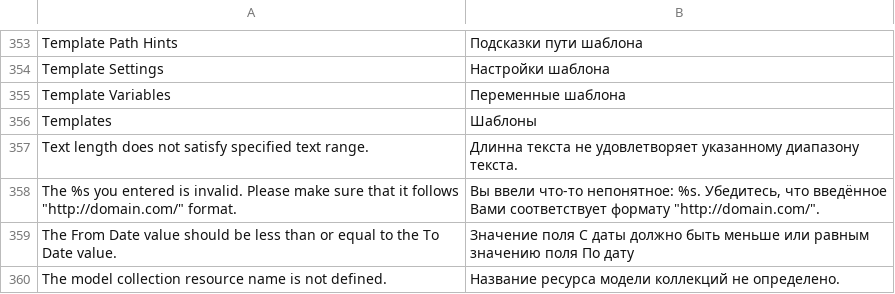
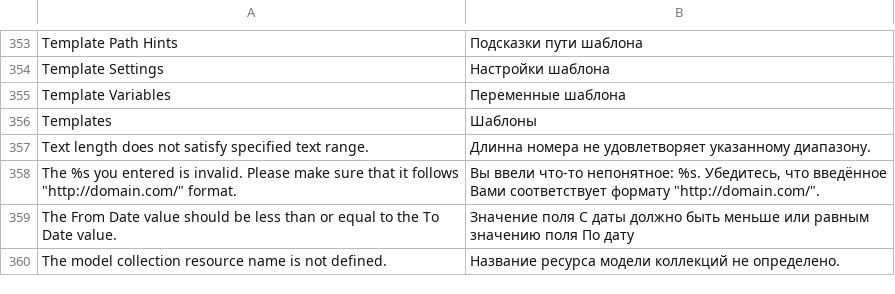
Before and after one commit to dominido/technostock, a CSV file: app/locale/ru_RU/Mage_Core.csv, drawn as a sheet; only a part is shown, gaps mark what is left out.

```diff
--- a/app/locale/ru_RU/Mage_Core.csv
+++ b/app/locale/ru_RU/Mage_Core.csv
@@ -356,3 +356,3 @@
 "Templates","Шаблоны"
-"Text length does not satisfy specified text range.","Длинна текста не удовлетворяет указанному диапазону текста."
+"Text length does not satisfy specified text range.","Длинна номера не удовлетворяет указанному диапазону."
 "The %s you entered is invalid. Please make sure that it follows ""http://domain.com/"" format.","Вы ввели что-то непонятное: %s. Убедитесь, что введённое Вами соответствует формату ""http://domain.com/""."
```
Also changed, not shown: app/locale/uk_UA/Mage_Core.csv, 1 other file.
